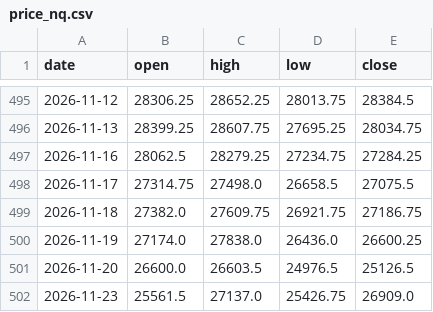
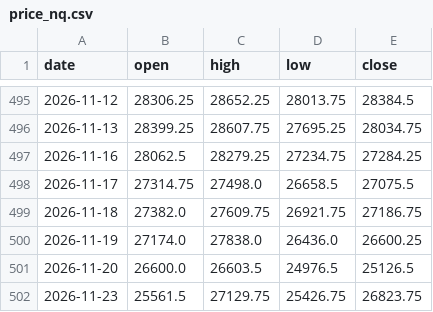
Before and after one commit to Allenvip1/G-F-U-T-2, a CSV file: data/price_nq.csv, drawn as a sheet; only a part is shown, gaps mark what is left out.

```diff
--- a/data/price_nq.csv
+++ b/data/price_nq.csv
@@ -501,2 +501,2 @@ date,open,high,low,close
 2026-11-20,26600.0,26603.5,24976.5,25126.5
-2026-11-23,25561.5,27137.0,25426.75,26909.0
+2026-11-23,25561.5,27129.75,25426.75,26823.75
```
Also changed, not shown: data/futures_oi.csv, data/futures_total.csv, 2 other files.
